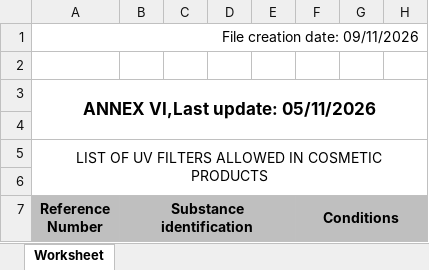
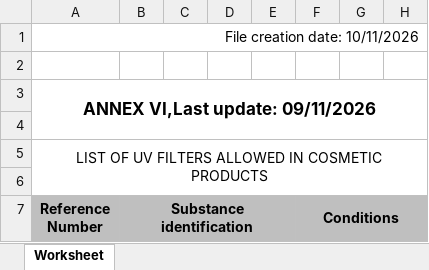
Before and after one commit to Maxi199588/cosmetic-checker, an Excel workbook: RESTRICCIONES/COSING_Annex_VI_v2.xlsx, sheet Worksheet, drawn as a sheet; only a part is shown; values as stored, in another font and other column widths than the file's, no borders; the diff names each change by its address in the sheet, - before the commit and + after, or states it on an @@ line.

```diff
--- a/RESTRICCIONES/COSING_Annex_VI_v2.xlsx (sheet Worksheet)
+++ b/RESTRICCIONES/COSING_Annex_VI_v2.xlsx (sheet Worksheet)
-A1 (Reference Number): File creation date: 09/11/2026
+A1 (Reference Number): File creation date: 10/11/2026
-A3 (Reference Number): ANNEX VI,Last update: 05/11/2026
+A3 (Reference Number): ANNEX VI,Last update: 09/11/2026
```
